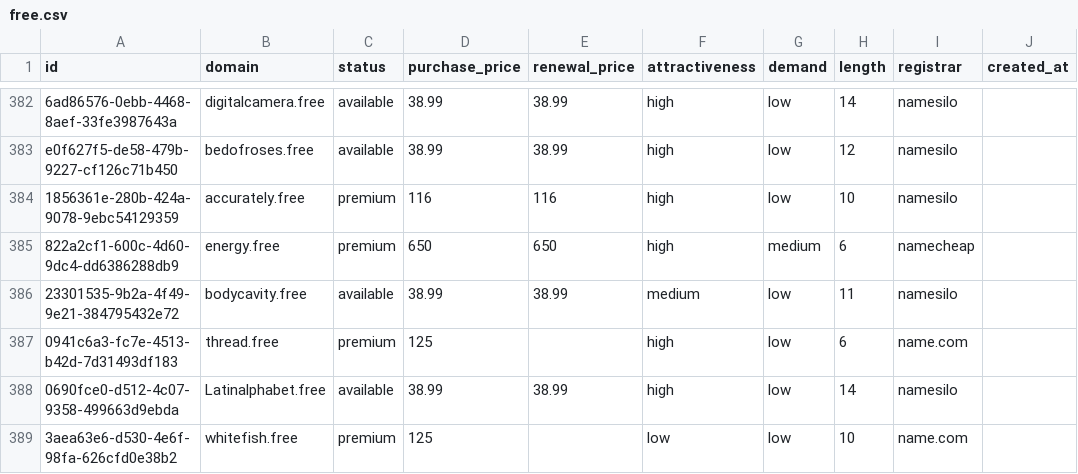
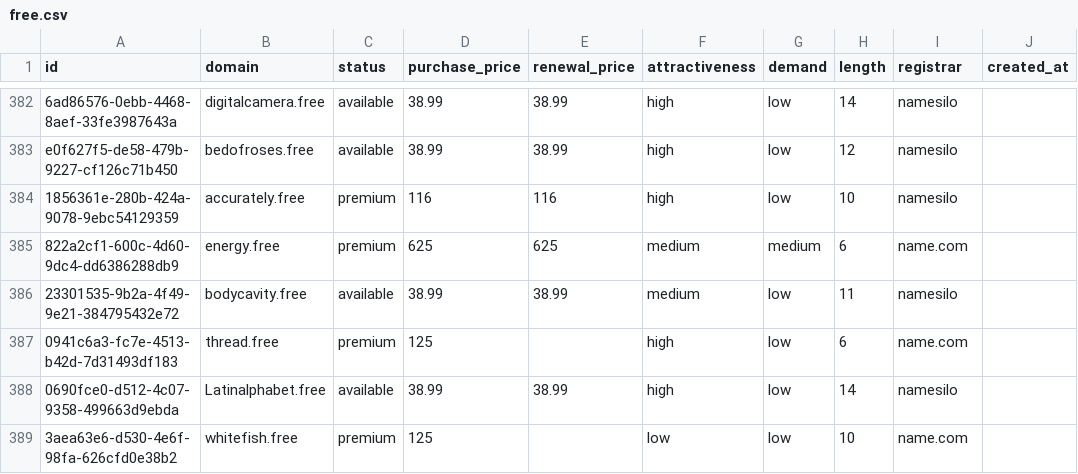
Before and after one commit to UniqueDomains/free-oneword-domains, a CSV file: free.csv, drawn as a sheet; only a part is shown, gaps mark what is left out; the diff names each change by its address in the sheet, - before the commit and + after, or states it on an @@ line.

Commit message:
Domains update

```diff
--- a/free.csv
+++ b/free.csv
-D385 (purchase_price): 650
+D385 (purchase_price): 625
-E385 (renewal_price): 650
+E385 (renewal_price): 625
-F385 (attractiveness): high
+F385 (attractiveness): medium
-I385 (registrar): namecheap
+I385 (registrar): name.com
```
Also changed, not shown: 4 other files.
